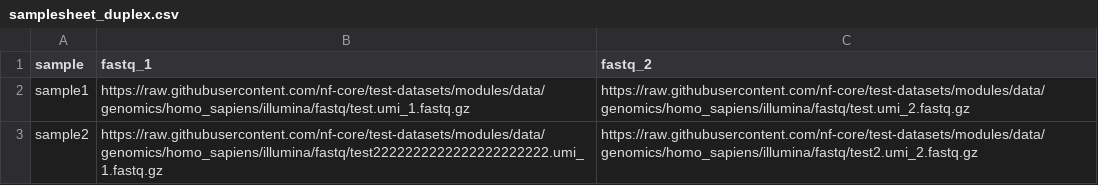
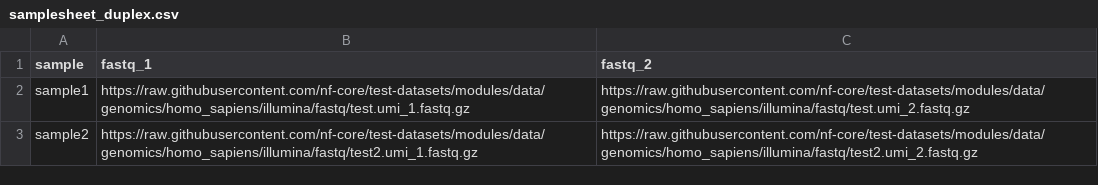
Before and after one commit to mmYeung/nf-core-test-datasets, a CSV file: twistpipeline/samplesheet/samplesheet_duplex.csv, drawn as a sheet.

Commit message:
correcting typo

```diff
--- a/twistpipeline/samplesheet/samplesheet_duplex.csv
+++ b/twistpipeline/samplesheet/samplesheet_duplex.csv
@@ -2,2 +2,2 @@ sample,fastq_1,fastq_2
 sample1,https://raw.githubusercontent.com/nf-core/test-datasets/modules/data/genomics/homo_sapiens/illumina/fastq/test.umi_1.fastq.gz,https://raw.githubusercontent.com/nf-core/test-datasets/modules/data/genomics/homo_sapiens/illumina/fastq/test.umi_2.fastq.gz
-sample2,https://raw.githubusercontent.com/nf-core/test-datasets/modules/data/genomics/homo_sapiens/illumina/fastq/test2222222222222222222222.umi_1.fastq.gz,https://raw.githubusercontent.com/nf-core/test-datasets/modules/data/genomics/homo_sapiens/illumina/fastq/test2.umi_2.fastq.gz
+sample2,https://raw.githubusercontent.com/nf-core/test-datasets/modules/data/genomics/homo_sapiens/illumina/fastq/test2.umi_1.fastq.gz,https://raw.githubusercontent.com/nf-core/test-datasets/modules/data/genomics/homo_sapiens/illumina/fastq/test2.umi_2.fastq.gz
```
